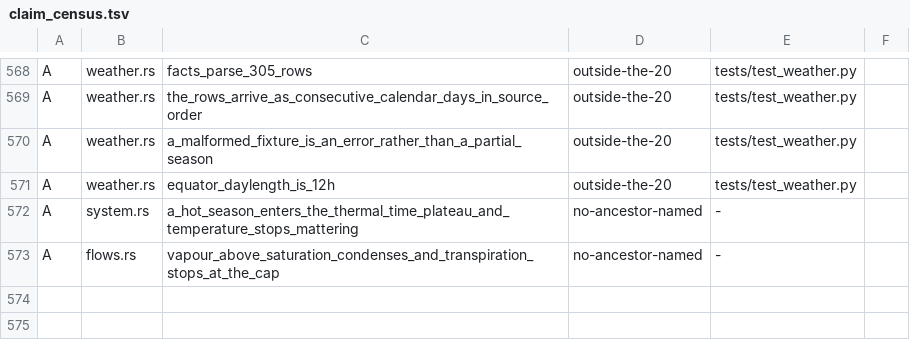
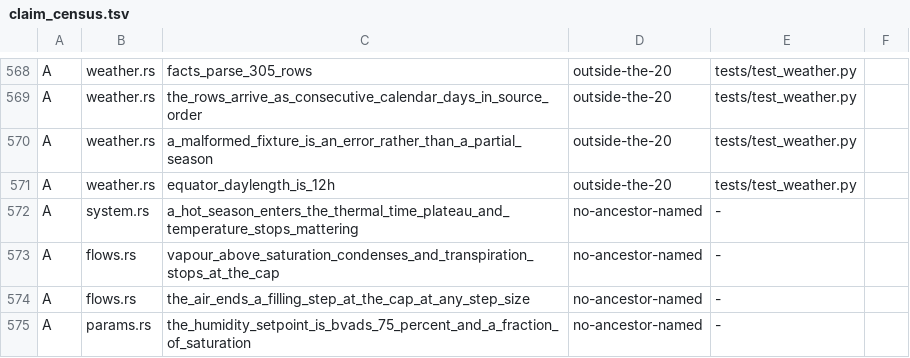
Before and after one commit to BoykoNeov/biosphere-simulator, a TSV file: rust/crates/domains/src/biosphere/claim_census.tsv, drawn as a sheet; only a part is shown, gaps mark what is left out.

```diff
--- a/rust/crates/domains/src/biosphere/claim_census.tsv
+++ b/rust/crates/domains/src/biosphere/claim_census.tsv
@@ -573 +573,3 @@ A	system.rs	a_hot_season_enters_the_thermal_time_plateau_and_temperature_stops_m
 A	flows.rs	vapour_above_saturation_condenses_and_transpiration_stops_at_the_cap	no-ancestor-named	-
+A	flows.rs	the_air_ends_a_filling_step_at_the_cap_at_any_step_size	no-ancestor-named	-
+A	params.rs	the_humidity_setpoint_is_bvads_75_percent_and_a_fraction_of_saturation	no-ancestor-named	-
```
Also changed, not shown: 25 other files.
